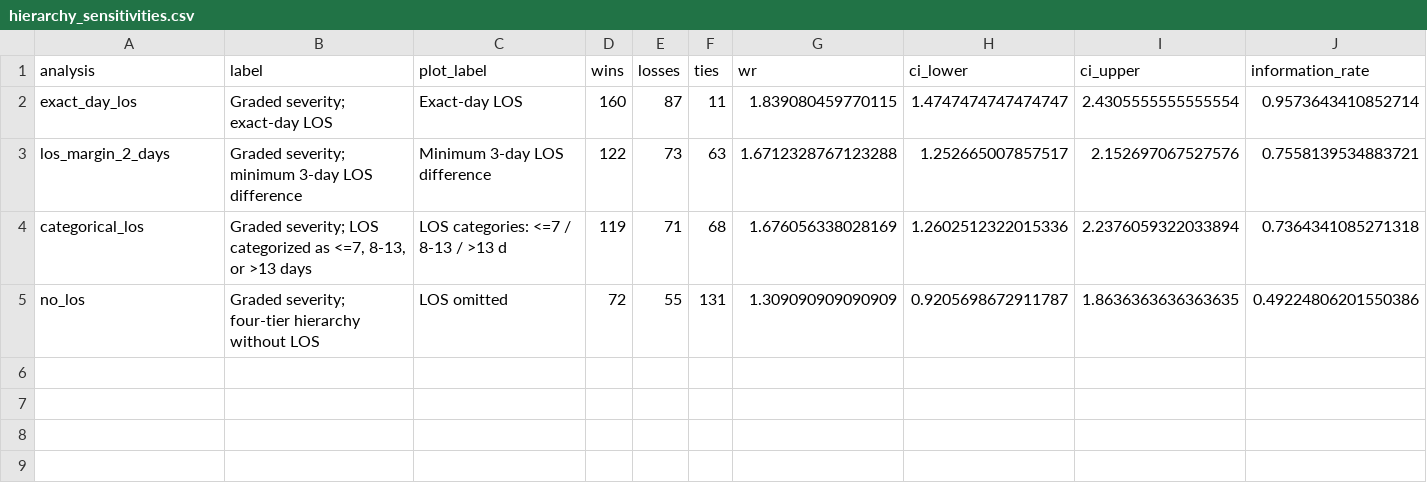
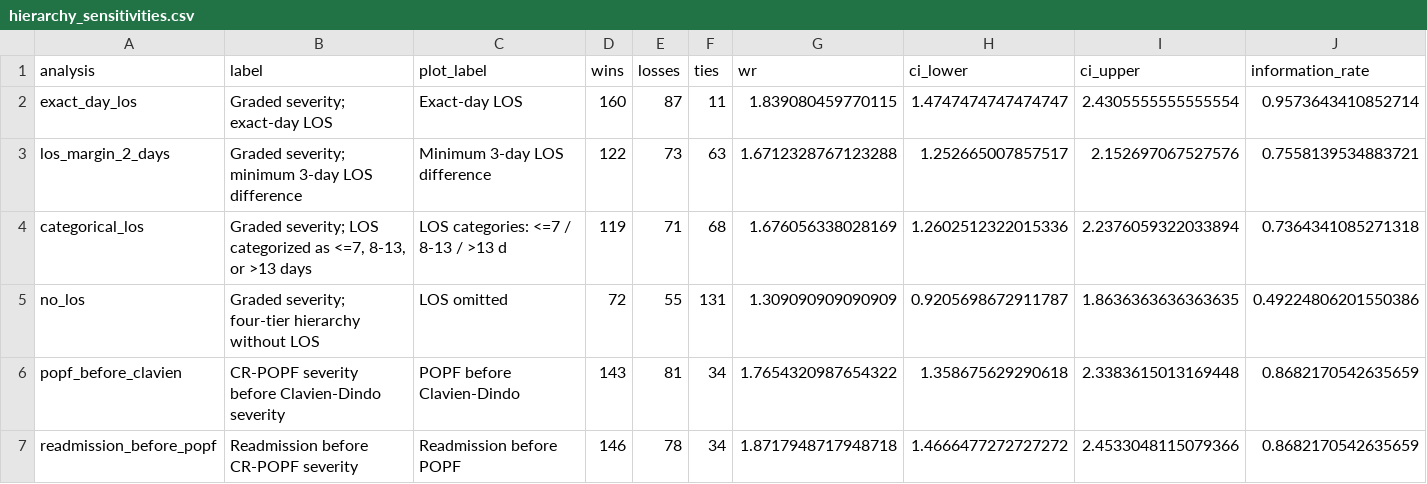
Before and after one commit to marcozer/Win-Ratio, a CSV file: results/public/hierarchy_sensitivities.csv, drawn as a sheet; the diff names each change by its address in the sheet, - before the commit and + after, or states it on an @@ line.

```diff
--- a/results/public/hierarchy_sensitivities.csv
+++ b/results/public/hierarchy_sensitivities.csv
+row 6: popf_before_clavien | CR-POPF severity before Clavien-Dindo severity | POPF before Clavien-Dindo | 143 | 81 | 34 | 1.7654320987654322 | 1.358675629290618 | 2.3383615013169448 | 0.8682170542635659
+row 7: readmission_before_popf | Readmission before CR-POPF severity | Readmission before POPF | 146 | 78 | 34 | 1.8717948717948718 | 1.4666477272727272 | 2.4533048115079366 | 0.8682170542635659
```
Also changed, not shown: results/public/component_outcomes.csv, results/public/tier_resolution.csv, 18 other files.
